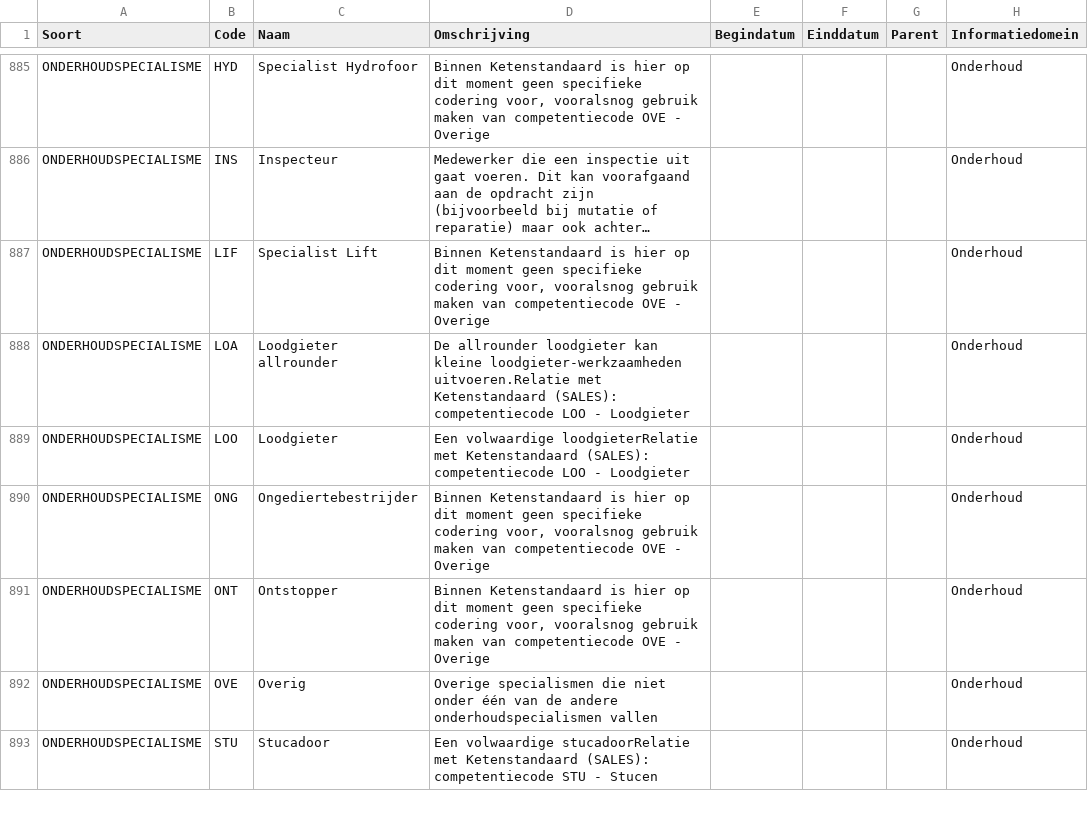
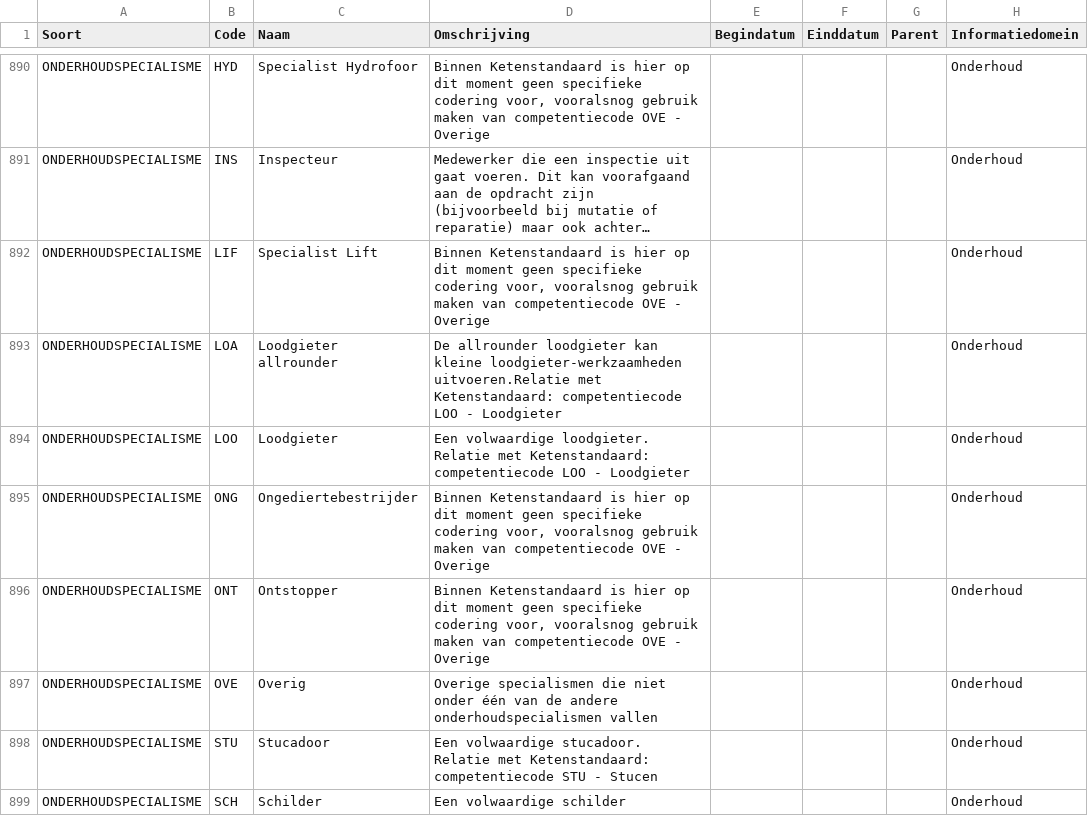
Before and after one commit to Aedes-datastandaarden/vera-referentiedata, a CSV file: Referentiedata.csv, drawn as a sheet; only a part is shown, gaps mark what is left out; long unchanged cells end in …; addresses are those after the commit; the diff covers the shown part only; the diff names each change by its address in the sheet, - before the commit and + after, or states it on an @@ line.

Commit message:
CRM Portalen werkgroep toevoegingen

```diff
--- a/Referentiedata.csv
+++ b/Referentiedata.csv
-D893 (Omschrijving): …uitvoeren.Relatie met Ketenstandaard (SALES): competentiecode LOO…
+D893 (Omschrijving): …uitvoeren.Relatie met Ketenstandaard: competentiecode LOO…
-D894 (Omschrijving): Een volwaardige loodgieterRelatie met Ketenstandaard (SALES): competentiecode LOO…
+D894 (Omschrijving): Een volwaardige loodgieter. Relatie met Ketenstandaard: competentiecode LOO…
-D898 (Omschrijving): Een volwaardige stucadoorRelatie met Ketenstandaard (SALES): competentiecode STU…
+D898 (Omschrijving): Een volwaardige stucadoor. Relatie met Ketenstandaard: competentiecode STU…
+row 899: ONDERHOUDSPECIALISME | SCH | Schilder | Een volwaardige schilder |  |  |  | Onderhoud
```
Also changed, not shown: 7 added rows, 1 moved row and 9 edited cells elsewhere in this file.
